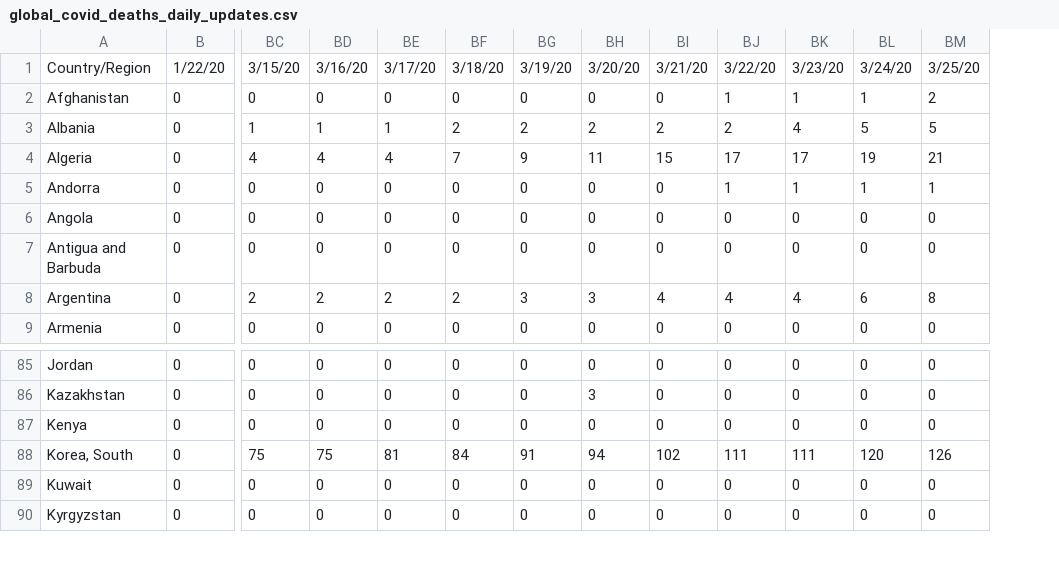
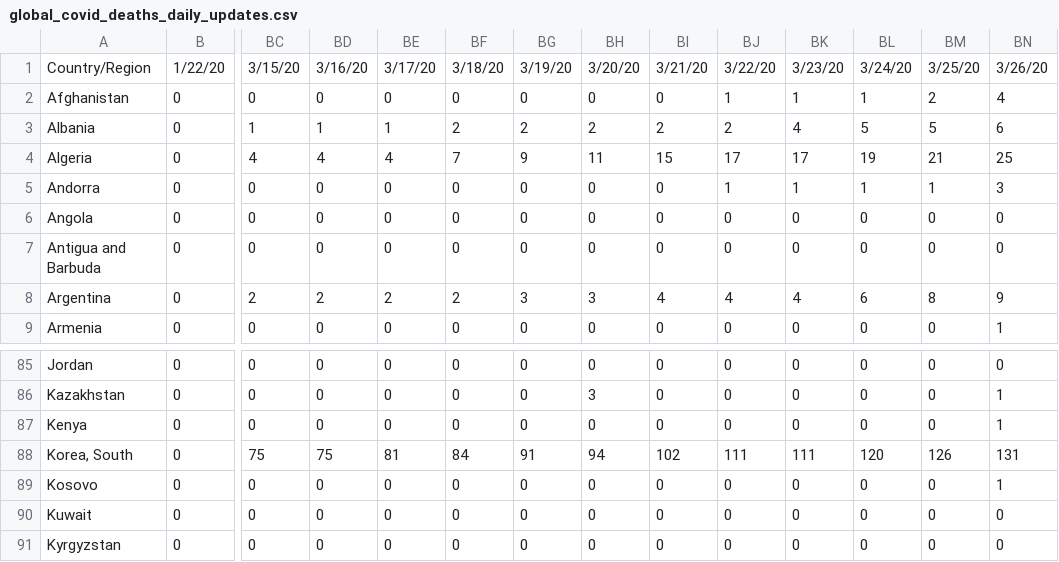
Before and after one commit to analyticsindiamagazine/Covid-19-Hackathon, a CSV file: global_covid_deaths_daily_updates.csv, drawn as a sheet; only a part is shown, gaps mark what is left out; rows hold the shown columns only; the diff names each change by its address in the sheet, - before the commit and + after, or states it on an @@ line.

Commit message:
data update

```diff
--- a/global_covid_deaths_daily_updates.csv
+++ b/global_covid_deaths_daily_updates.csv
+column BN, rows 1-9: 3/26/20 | 4 | 6 | 25 | 3 | 0 | 0 | 9 | 1; rows 85-88: 0 | 1 | 1 | 131; rows 90-91: 0 | 0
+row 89: Kosovo | 0 | 0 | 0 | 0 | 0 | 0 | 0 | 0 | 0 | 0 | 0 | 0 | 1
```
